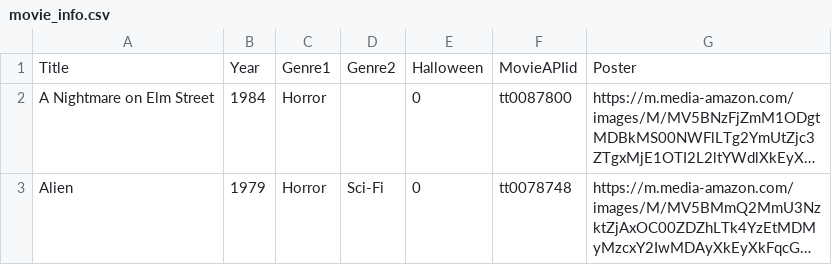
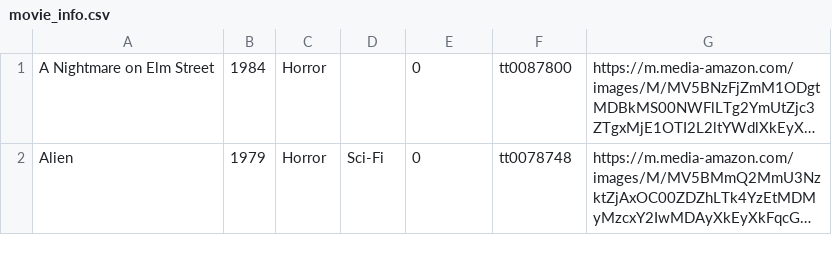
Before and after one commit to nckoller/Screamcast, a CSV file: db/movie_info.csv, drawn as a sheet; only a part is shown; long unchanged cells end in …; the diff names each change by its address in the sheet, - before the commit and + after, or states it on an @@ line.

Commit message:
added a title csv for easy access info and updated handlebars for movie-list

```diff
--- a/db/movie_info.csv
+++ b/db/movie_info.csv
-row 1: Title | Year | Genre1 | Genre2 | Halloween | MovieAPIid | Poster
```
Also changed, not shown: 5 other files.
